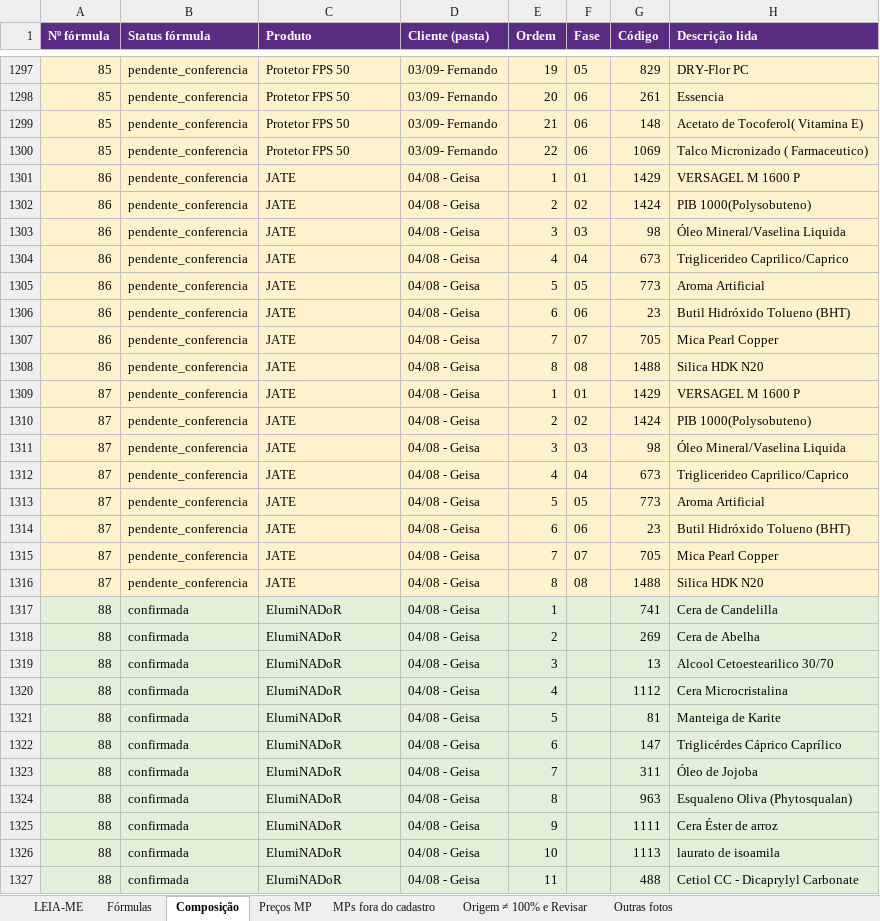
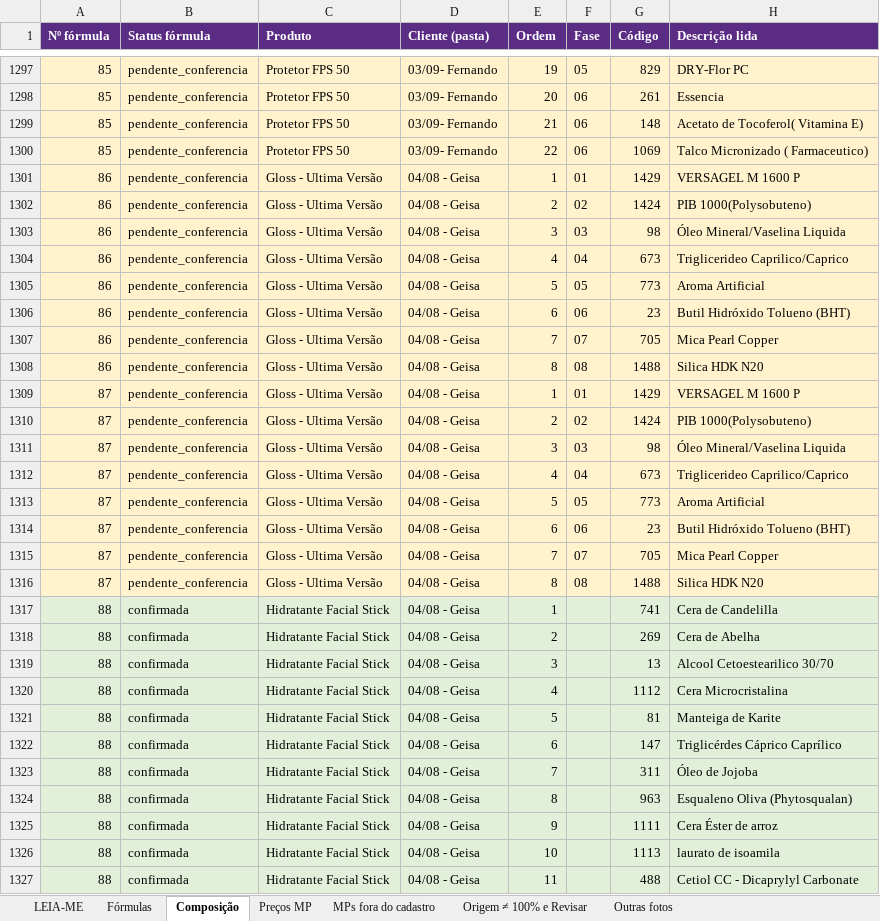
Before and after one commit to privatecosmeticosdrive-coder/private-studio, an Excel workbook: docs/extracao-drive-2026-10/formulas_extraidas.xlsx, sheet Composição, drawn as a sheet; only a part is shown, gaps mark what is left out; values as stored, in another font and other column widths than the file's, no borders; the diff covers the shown part only; the diff names each change by its address in the sheet, - before the commit and + after, or states it on an @@ line.

```diff
--- a/docs/extracao-drive-2026-10/formulas_extraidas.xlsx (sheet Composição)
+++ b/docs/extracao-drive-2026-10/formulas_extraidas.xlsx (sheet Composição)
-C1301:C1316 (Produto): JATE
+C1301:C1316 (Produto): Gloss - Ultima Versão
-C1317:C1327 (Produto): ElumiNADoR
+C1317:C1327 (Produto): Hidratante Facial Stick
```
Also changed, not shown: 608 edited cells elsewhere in this sheet, sheet Fórmulas, sheet Origem ≠ 100% e Revisar, 36 other files.
